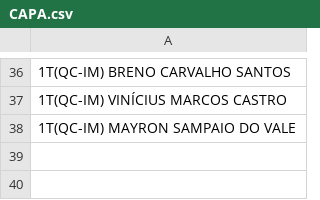
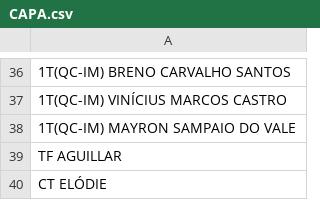
Before and after one commit to ffserro/presenca_capa, a CSV file: CAPA.csv, drawn as a sheet; only a part is shown, gaps mark what is left out.

```diff
--- a/CAPA.csv
+++ b/CAPA.csv
@@ -38 +38,3 @@
 1T(QC-IM) MAYRON SAMPAIO DO VALE
+TF AGUILLAR
+CT ELÓDIE
```
